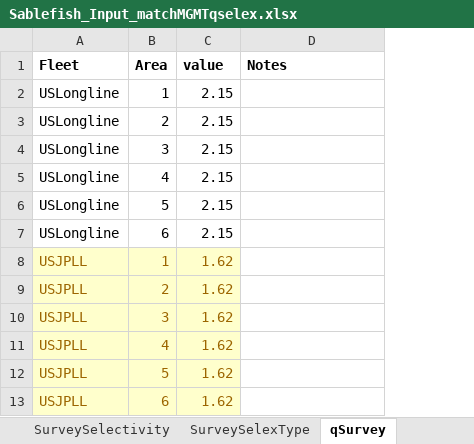
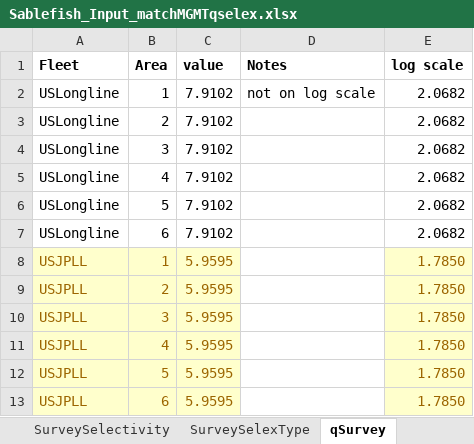
Before and after one commit to khfenske/Sablefish_ApportionmentStrategies, an Excel workbook: data/Sablefish_Input_matchMGMTqselex.xlsx, sheet qSurvey, drawn as a sheet; values as stored, in another font and other column widths than the file's, no borders; the diff names each change by its address in the sheet, - before the commit and + after, or states it on an @@ line.

Commit message:
fixed the scale on the indices, though variability is still a bit high.

```diff
--- a/data/Sablefish_Input_matchMGMTqselex.xlsx (sheet qSurvey)
+++ b/data/Sablefish_Input_matchMGMTqselex.xlsx (sheet qSurvey)
+column E (log scale), rows 2-13: 2.0682 | 2.0682 | 2.0682 | 2.0682 | 2.0682 | 2.0682 | 1.7850 | 1.7850 | 1.7850 | 1.7850 | 1.7850 | 1.7850
-C2:C7 (value): 2.15
+C2:C7 (value): 7.9102
-D2 (Notes): (empty)
+D2 (Notes): not on log scale
-C8:C13 (value): 1.62
+C8:C13 (value): 5.9595
```
Also changed, not shown: sheet FisherySelectivity, sheet qFishery, sheet SurveySelectivity, data/Sablefish_Input.xlsx, 20 other files.
